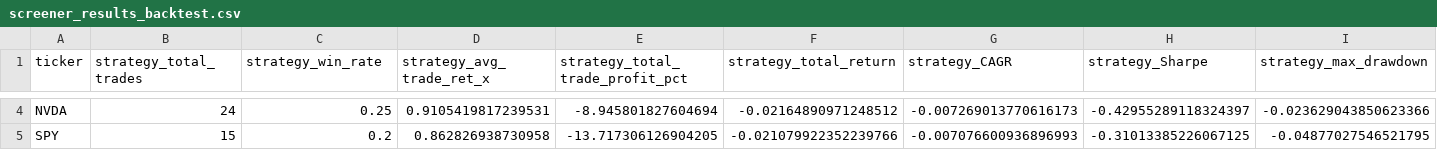
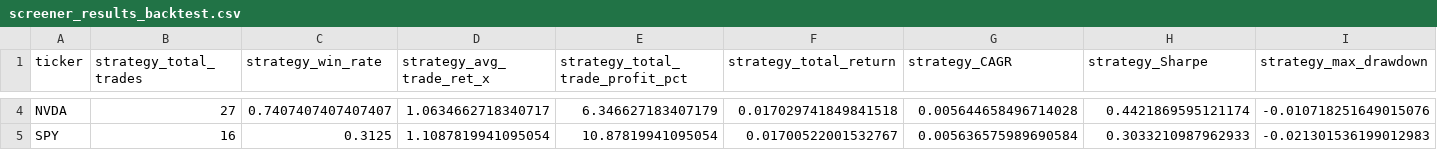
Before and after one commit to sebastian-siemianowski/python-options, a CSV file: screener_results_backtest.csv, drawn as a sheet; only a part is shown, gaps mark what is left out; the diff covers the shown part only; the diff names each change by its address in the sheet, - before the commit and + after, or states it on an @@ line.

```diff
--- a/screener_results_backtest.csv
+++ b/screener_results_backtest.csv
-B4 (strategy_total_trades): 24
+B4 (strategy_total_trades): 27
-C4 (strategy_win_rate): 0.25
+C4 (strategy_win_rate): 0.7407407407407407
-D4 (strategy_avg_trade_ret_x): 0.9105419817239531
+D4 (strategy_avg_trade_ret_x): 1.0634662718340717
-E4 (strategy_total_trade_profit_pct): -8.945801827604694
+E4 (strategy_total_trade_profit_pct): 6.346627183407179
-F4 (strategy_total_return): -0.02164890971248512
+F4 (strategy_total_return): 0.017029741849841518
-G4 (strategy_CAGR): -0.007269013770616173
+G4 (strategy_CAGR): 0.005644658496714028
-H4 (strategy_Sharpe): -0.42955289118324397
+H4 (strategy_Sharpe): 0.4421869595121174
-I4 (strategy_max_drawdown): -0.023629043850623366
+I4 (strategy_max_drawdown): -0.010718251649015076
-B5 (strategy_total_trades): 15
+B5 (strategy_total_trades): 16
-C5 (strategy_win_rate): 0.2
+C5 (strategy_win_rate): 0.3125
-D5 (strategy_avg_trade_ret_x): 0.862826938730958
+D5 (strategy_avg_trade_ret_x): 1.1087819941095054
-E5 (strategy_total_trade_profit_pct): -13.717306126904205
+E5 (strategy_total_trade_profit_pct): 10.87819941095054
-F5 (strategy_total_return): -0.021079922352239766
+F5 (strategy_total_return): 0.01700522001532767
-G5 (strategy_CAGR): -0.007076600936896993
+G5 (strategy_CAGR): 0.005636575989690584
-H5 (strategy_Sharpe): -0.31013385226067125
+H5 (strategy_Sharpe): 0.3033210987962933
-I5 (strategy_max_drawdown): -0.04877027546521795
+I5 (strategy_max_drawdown): -0.021301536199012983
```
Also changed, not shown: 34 edited cells elsewhere in this file, backtests/AAPL_equity.csv, backtests/MSFT_equity.csv, 3 other files.
